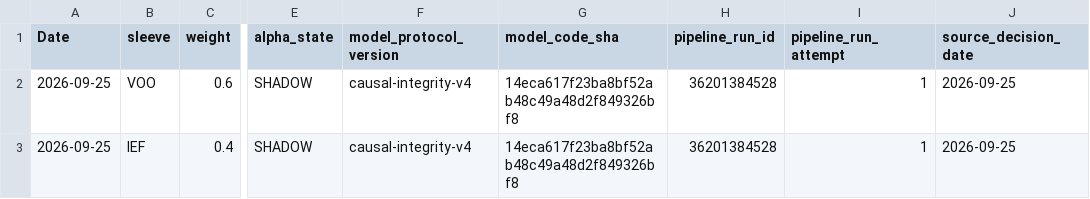
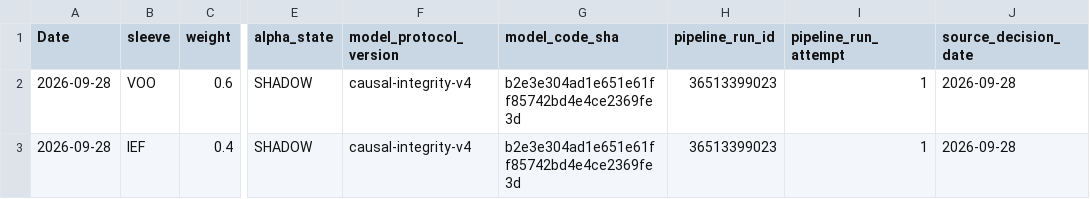
Before and after one commit to salemmorelli1/Price-Call, a CSV file: artifacts_part3_v1/v1_fusion_allocations.csv, drawn as a sheet; only a part is shown, gaps mark what is left out; the diff names each change by its address in the sheet, - before the commit and + after, or states it on an @@ line.

```diff
--- a/artifacts_part3_v1/v1_fusion_allocations.csv
+++ b/artifacts_part3_v1/v1_fusion_allocations.csv
-A2:A3 (Date): 2026-09-25
+A2:A3 (Date): 2026-09-28
-G2:G3 (model_code_sha): 14eca617f23ba8bf52ab48c49a48d2f849326bf8
+G2:G3 (model_code_sha): b2e3e304ad1e651e61ff85742bd4e4ce2369fe3d
-H2:H3 (pipeline_run_id): 36201384528
+H2:H3 (pipeline_run_id): 36513399023
-J2:J3 (source_decision_date): 2026-09-25
+J2:J3 (source_decision_date): 2026-09-28
```
Also changed, not shown: artifacts_part10_bot/signal_log.csv, artifacts_part3/prediction_log.csv, 22 other files.
